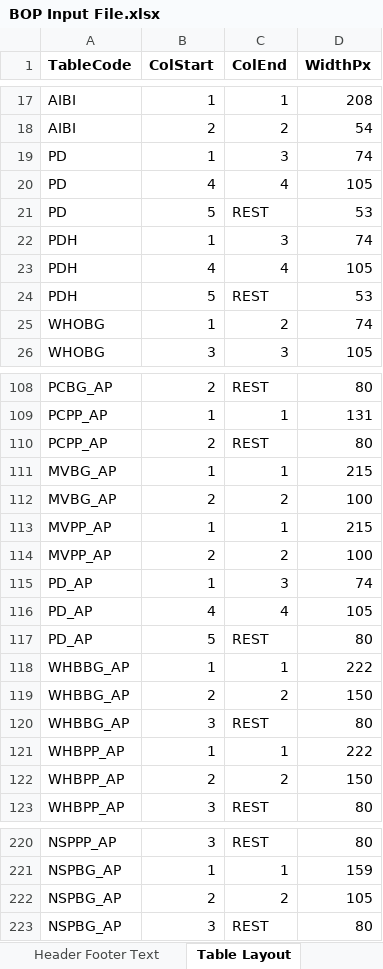
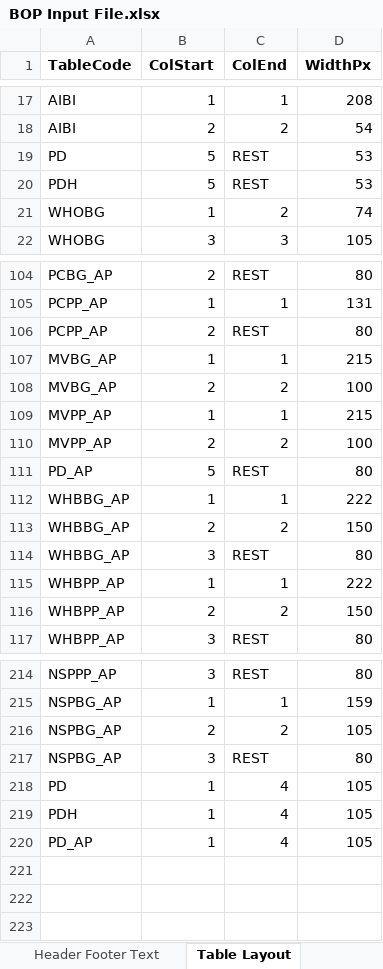
Before and after one commit to himanshu-bist-hb/personal-project1, an Excel workbook: BOP/BOP Input File.xlsx, sheet Table Layout, drawn as a sheet; only a part is shown, gaps mark what is left out; values as stored, in another font and other column widths than the file's, no borders; removed rows and columns are numbered as before the commit, all else as after; the diff names each change by its address in the sheet, - before the commit and + after, or states it on an @@ line.

```diff
--- a/BOP/BOP Input File.xlsx (sheet Table Layout)
+++ b/BOP/BOP Input File.xlsx (sheet Table Layout)
-row 19: PD | 1 | 3 | 74
-row 20: PD | 4 | 4 | 105
-row 22: PDH | 1 | 3 | 74
-row 23: PDH | 4 | 4 | 105
-row 115: PD_AP | 1 | 3 | 74
-row 116: PD_AP | 4 | 4 | 105
+row 218: PD | 1 | 4 | 105
+row 219: PDH | 1 | 4 | 105
+row 220: PD_AP | 1 | 4 | 105
```
Also changed, not shown: sheet Page Break Rules, 4 other files.
